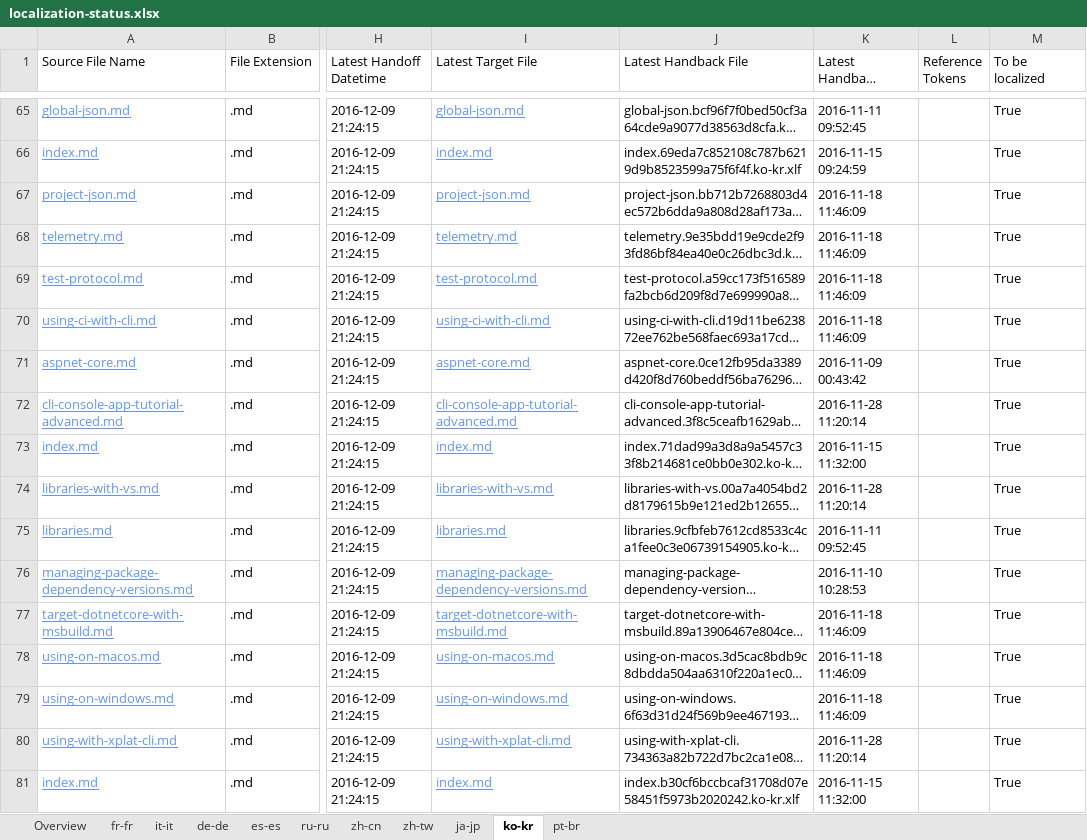
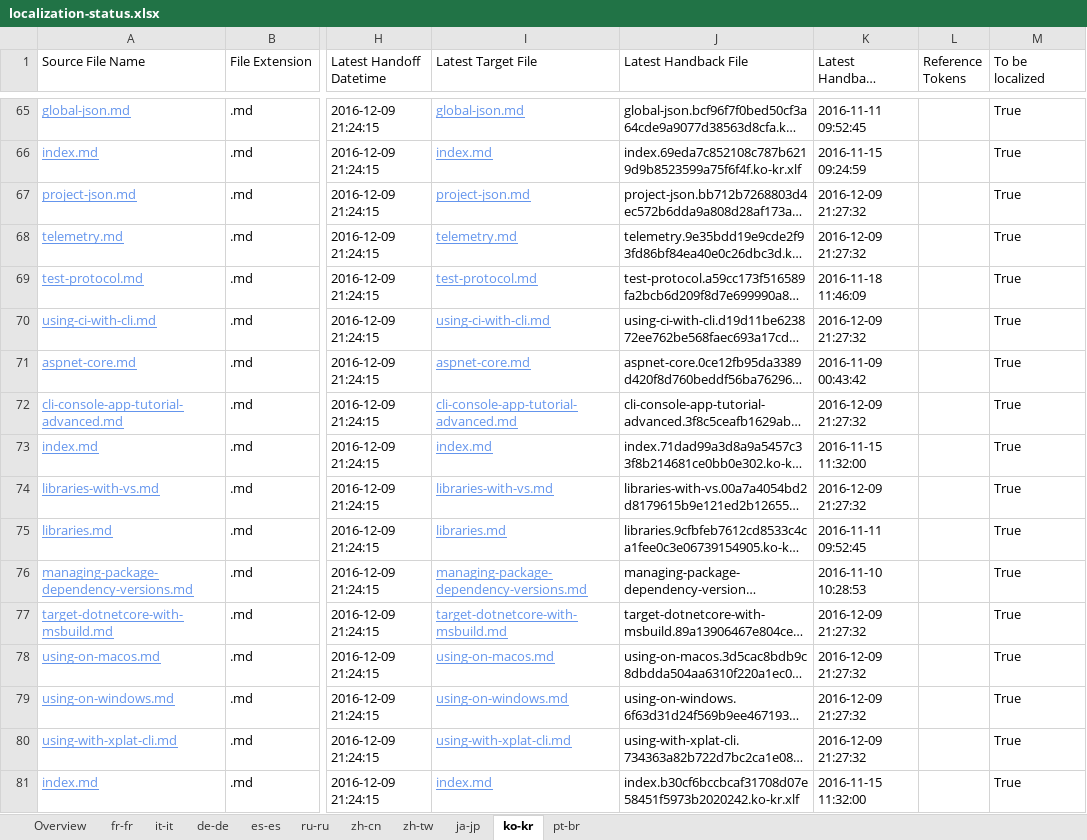
Before and after one commit to openpublishoperation/docs.handback, an Excel workbook: ol-handback/dotnet/docs/master/localization-status.xlsx, sheet ko-kr, drawn as a sheet; only a part is shown, gaps mark what is left out; long unchanged cells end in …; values as stored, in another font and other column widths than the file's, no borders; table styles not drawn; the diff covers the shown part only; the diff names each change by its address in the sheet, - before the commit and + after, or states it on an @@ line.

```diff
--- a/ol-handback/dotnet/docs/master/localization-status.xlsx (sheet ko-kr)
+++ b/ol-handback/dotnet/docs/master/localization-status.xlsx (sheet ko-kr)
-K67:K68 (Latest Handback DateTime): 2016-11-18 11:46:09
+K67:K68 (Latest Handback DateTime): 2016-12-09 21:27:32
-K70 (Latest Handback DateTime): 2016-11-18 11:46:09
+K70 (Latest Handback DateTime): 2016-12-09 21:27:32
-K72 (Latest Handback DateTime): 2016-11-28 11:20:14
+K72 (Latest Handback DateTime): 2016-12-09 21:27:32
-K74 (Latest Handback DateTime): 2016-11-28 11:20:14
+K74 (Latest Handback DateTime): 2016-12-09 21:27:32
-K77:K79 (Latest Handback DateTime): 2016-11-18 11:46:09
+K77:K79 (Latest Handback DateTime): 2016-12-09 21:27:32
-K80 (Latest Handback DateTime): 2016-11-28 11:20:14
+K80 (Latest Handback DateTime): 2016-12-09 21:27:32
```
Also changed, not shown: 140 edited cells elsewhere in this sheet, sheet pt-br, sheet zh-tw, sheet de-de, sheet zh-cn, sheet it-it, sheet ja-jp, 3 more sheets, ol-handback/dotnet/docs/master/handback-status.xlsx.
